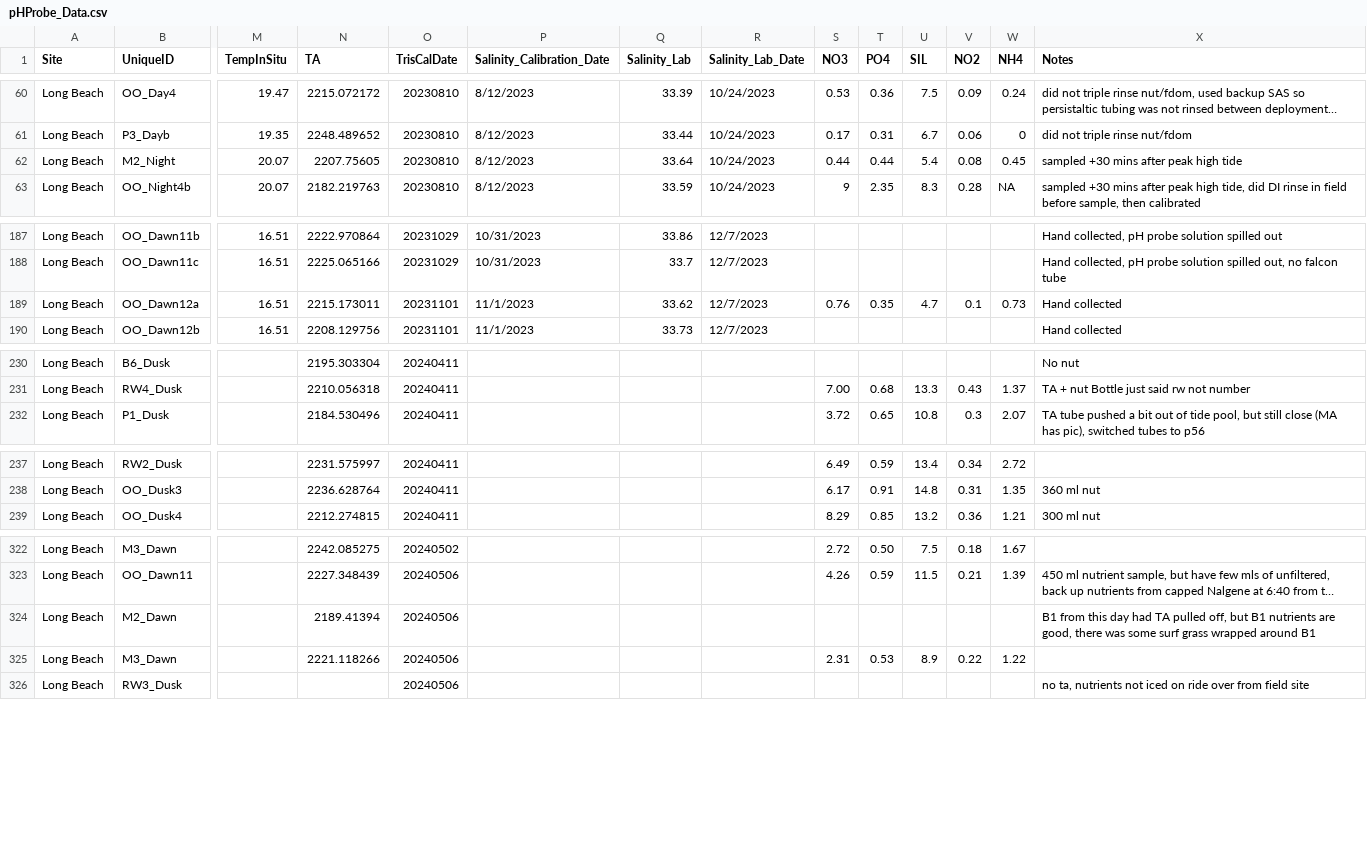
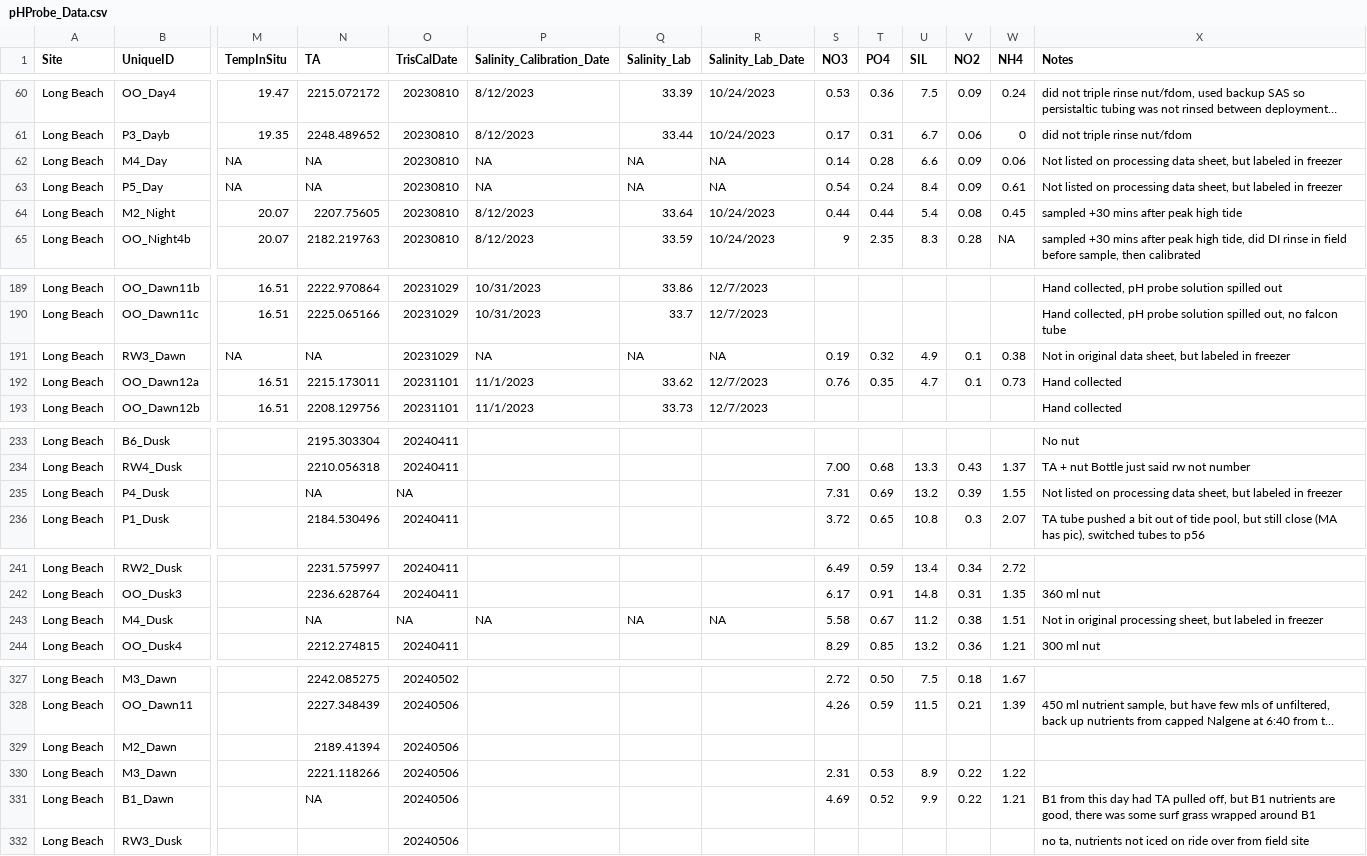
Before and after one commit to njsilbiger/SantaCruz_EcoFun, a CSV file: Data/Biogeochemistry/pHProbe_Data.csv, drawn as a sheet; only a part is shown, gaps mark what is left out; long unchanged cells end in …; addresses are those after the commit; rows hold the shown columns only; the diff covers the shown part only; the diff names each change by its address in the sheet, - before the commit and + after, or states it on an @@ line.

Commit message:
update nutrient ddata

```diff
--- a/Data/Biogeochemistry/pHProbe_Data.csv
+++ b/Data/Biogeochemistry/pHProbe_Data.csv
+row 62: Long Beach | M4_Day | NA | NA | 20230810 | NA | NA | NA | 0.14 | 0.28 | 6.6 | 0.09 | 0.06 | Not listed on processing data sheet, but labeled in freezer
+row 63: Long Beach | P5_Day | NA | NA | 20230810 | NA | NA | NA | 0.54 | 0.24 | 8.4 | 0.09 | 0.61 | Not listed on processing data sheet, but labeled in freezer
+row 191: Long Beach | RW3_Dawn | NA | NA | 20231029 | NA | NA | NA | 0.19 | 0.32 | 4.9 | 0.1 | 0.38 | Not in original data sheet, but labeled in freezer
+row 235: Long Beach | P4_Dusk |  | NA | NA |  |  |  | 7.31 | 0.69 | 13.2 | 0.39 | 1.55 | Not listed on processing data sheet, but labeled in freezer
+row 243: Long Beach | M4_Dusk |  | NA | NA | NA | NA | NA | 5.58 | 0.67 | 11.2 | 0.38 | 1.51 | Not in original processing sheet, but labeled in freezer
-X329 (Notes): B1 from this day had TA pulled off, but B1 nutrients are good, there was some surf grass wrapped around B1
+X329 (Notes): (empty)
+row 331: Long Beach | B1_Dawn |  | NA | 20240506 |  |  |  | 4.69 | 0.52 | 9.9 | 0.22 | 1.21 | B1 from this day had TA pulled off, but B1 nutrients are good, there was some surf grass wrapped around B1
```
Also changed, not shown: 21 edited cells elsewhere in this file.
